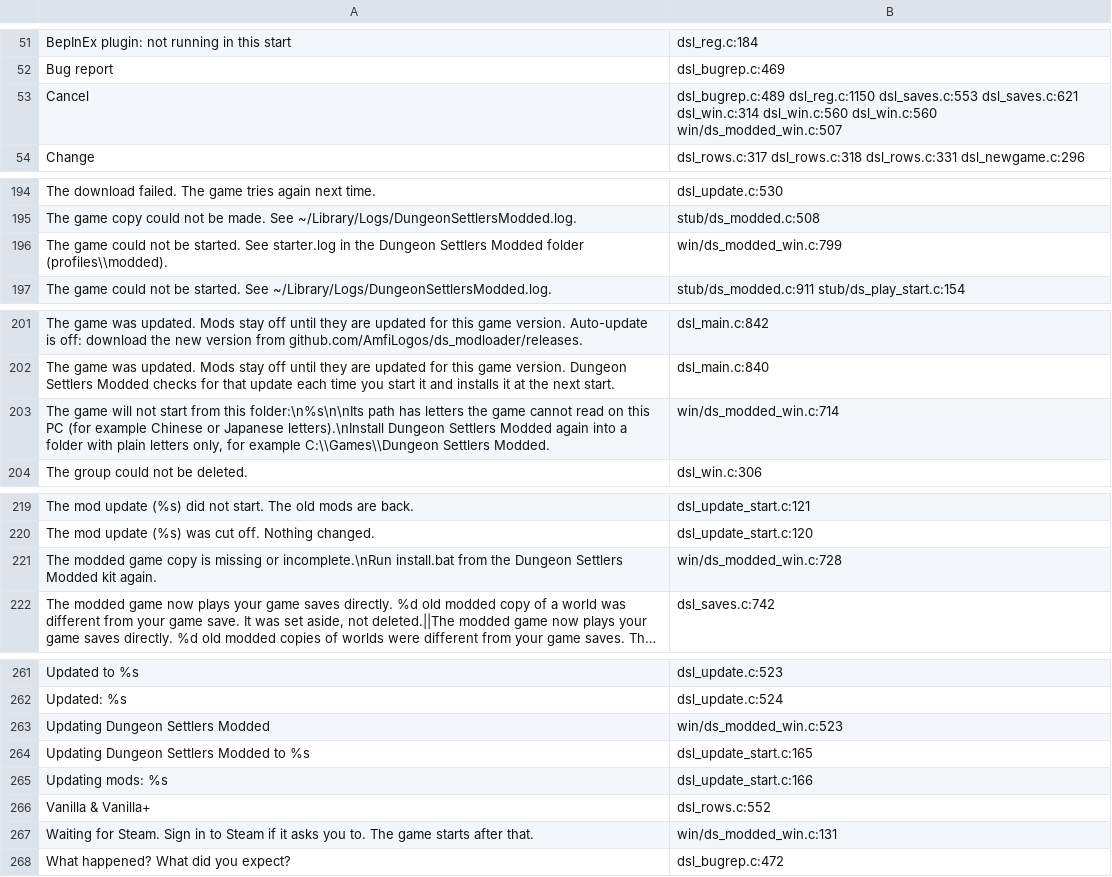
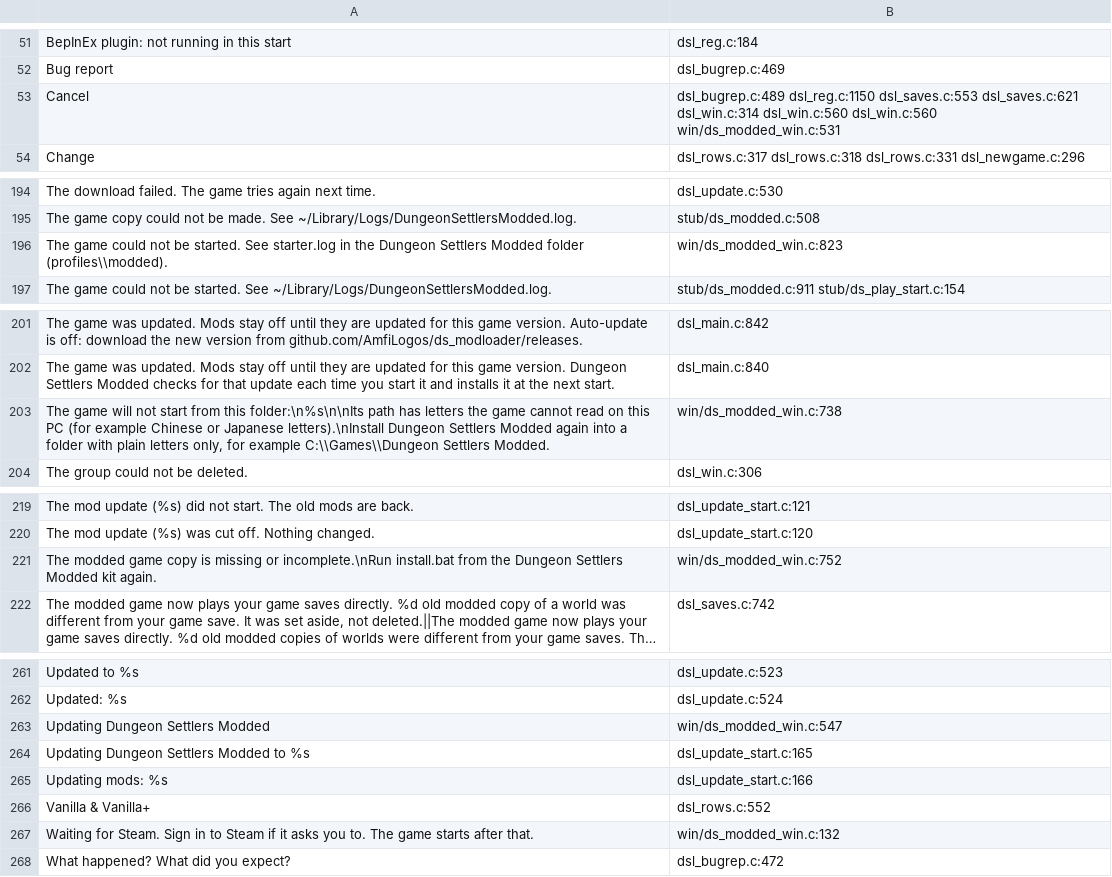
Before and after one commit to AmfiLogos/ds_modloader, a TSV file: loader/lang/_where.tsv, drawn as a sheet; only a part is shown, gaps mark what is left out; long unchanged cells end in …; the diff covers the shown part only; the diff names each change by its address in the sheet, - before the commit and + after, or states it on an @@ line.

```diff
--- a/loader/lang/_where.tsv
+++ b/loader/lang/_where.tsv
-B53: …dsl_win.c:560 dsl_win.c:560 win/ds_modded_win.c:507
+B53: …dsl_win.c:560 dsl_win.c:560 win/ds_modded_win.c:531
-B196: win/ds_modded_win.c:799
+B196: win/ds_modded_win.c:823
-B203: win/ds_modded_win.c:714
+B203: win/ds_modded_win.c:738
-B221: win/ds_modded_win.c:728
+B221: win/ds_modded_win.c:752
-B263: win/ds_modded_win.c:523
+B263: win/ds_modded_win.c:547
-B267: win/ds_modded_win.c:131
+B267: win/ds_modded_win.c:132
```
Also changed, not shown: 11 edited cells elsewhere in this file.
